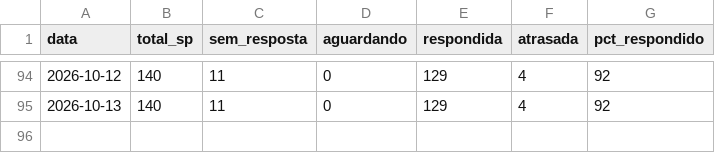
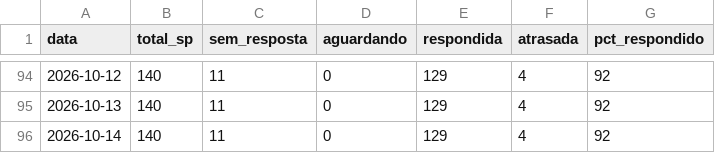
Before and after one commit to hei7oor/dashboard-normatel, a CSV file: dados/historico_kpis.csv, drawn as a sheet; only a part is shown, gaps mark what is left out.

Commit message:
Histórico diário de KPIs RA/SP

```diff
--- a/dados/historico_kpis.csv
+++ b/dados/historico_kpis.csv
@@ -95 +95,2 @@ data,total_sp,sem_resposta,aguardando,respondida,atrasada,pct_respondido
 2026-10-13,140,11,0,129,4,92
+2026-10-14,140,11,0,129,4,92
```
